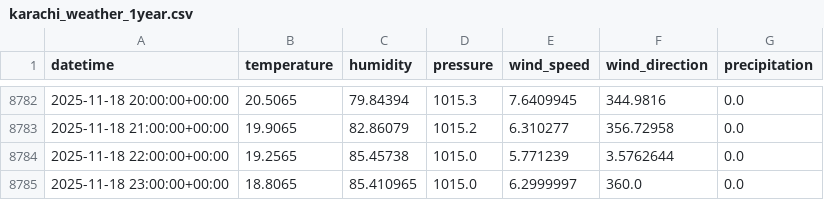
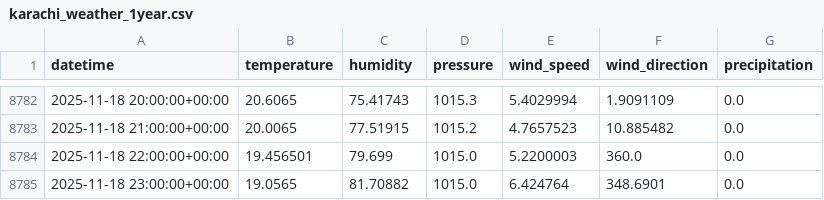
Before and after one commit to AhsanAli-exe/10Pearls-Aqi-Prediction, a CSV file: aqi_prediction_project/data/karachi_weather_1year.csv, drawn as a sheet; only a part is shown, gaps mark what is left out; the diff covers the shown part only.

```diff
--- a/aqi_prediction_project/data/karachi_weather_1year.csv
+++ b/aqi_prediction_project/data/karachi_weather_1year.csv
@@ -8782,4 +8782,4 @@ datetime,temperature,humidity,pressure,wind_speed,wind_direction,precipitation
-2025-11-18 20:00:00+00:00,20.5065,79.84394,1015.3,7.6409945,344.9816,0.0
-2025-11-18 21:00:00+00:00,19.9065,82.86079,1015.2,6.310277,356.72958,0.0
-2025-11-18 22:00:00+00:00,19.2565,85.45738,1015.0,5.771239,3.5762644,0.0
-2025-11-18 23:00:00+00:00,18.8065,85.410965,1015.0,6.2999997,360.0,0.0
+2025-11-18 20:00:00+00:00,20.6065,75.41743,1015.3,5.4029994,1.9091109,0.0
+2025-11-18 21:00:00+00:00,20.0065,77.51915,1015.2,4.7657523,10.885482,0.0
+2025-11-18 22:00:00+00:00,19.456501,79.699,1015.0,5.2200003,360.0,0.0
+2025-11-18 23:00:00+00:00,19.0565,81.70882,1015.0,6.424764,348.6901,0.0
```
Also changed, not shown: 32 edited cells elsewhere in this file, aqi_prediction_project/data/karachi_air_quality_1year.csv.
